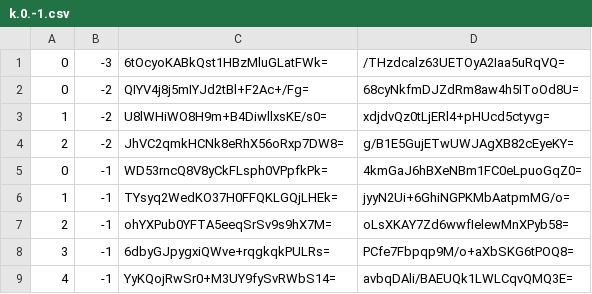
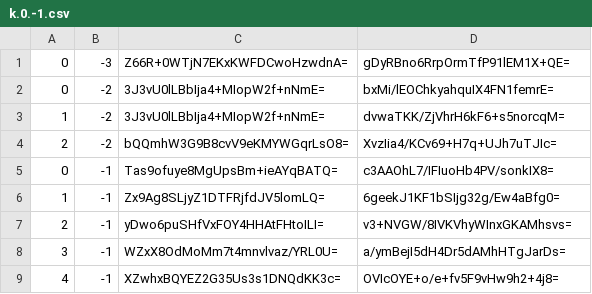
Before and after one commit to counterfitninja/chilled-nether, a CSV file: tiles/zoom.-2/metadata/k.0.-1.csv, drawn as a sheet.

```diff
--- a/tiles/zoom.-2/metadata/k.0.-1.csv
+++ b/tiles/zoom.-2/metadata/k.0.-1.csv
@@ -1,9 +1,9 @@
-0,-3,6tOcyoKABkQst1HBzMluGLatFWk=,/THzdcalz63UETOyA2Iaa5uRqVQ=
-0,-2,QIYV4j8j5mIYJd2tBl+F2Ac+/Fg=,68cyNkfmDJZdRm8aw4h5IToOd8U=
-1,-2,U8lWHiWO8H9m+B4DiwllxsKE/s0=,xdjdvQz0tLjERl4+pHUcd5ctyvg=
-2,-2,JhVC2qmkHCNk8eRhX56oRxp7DW8=,g/B1E5GujETwUWJAgXB82cEyeKY=
-0,-1,WD53rncQ8V8yCkFLsph0VPpfkPk=,4kmGaJ6hBXeNBm1FC0eLpuoGqZ0=
-1,-1,TYsyq2WedKO37H0FFQKLGQjLHEk=,jyyN2Ui+6GhiNGPKMbAatpmMG/o=
-2,-1,ohYXPub0YFTA5eeqSrSv9s9hX7M=,oLsXKAY7Zd6wwfIelewMnXPyb58=
-3,-1,6dbyGJpygxiQWve+rqgkqkPULRs=,PCfe7Fbpqp9M/o+aXbSKG6tPOQ8=
-4,-1,YyKQojRwSr0+M3UY9fySvRWbS14=,avbqDAli/BAEUQk1LWLCqvQMQ3E=
+0,-3,Z66R+0WTjN7EKxKWFDCwoHzwdnA=,gDyRBno6RrpOrmTfP91lEM1X+QE=
+0,-2,3J3vU0lLBbIja4+MIopW2f+nNmE=,bxMi/lEOChkyahquIX4FN1femrE=
+1,-2,3J3vU0lLBbIja4+MIopW2f+nNmE=,dvwaTKK/ZjVhrH6kF6+s5norcqM=
+2,-2,bQQmhW3G9B8cvV9eKMYWGqrLsO8=,XvzIia4/KCv69+H7q+UJh7uTJIc=
+0,-1,Tas9ofuye8MgUpsBm+ieAYqBATQ=,c3AAOhL7/IFIuoHb4PV/sonkIX8=
+1,-1,Zx9Ag8SLjyZ1DTFRjfdJV5lomLQ=,6geekJ1KF1bSIjg32g/Ew4aBfg0=
+2,-1,yDwo6puSHfVxFOY4HHAtFHtoILI=,v3+NVGW/8IVKVhyWInxGKAMhsvs=
+3,-1,WZxX8OdMoMm7t4mnvlvaz/YRL0U=,a/ymBejI5dH4Dr5dAMhHTgJarDs=
+4,-1,XZwhxBQYEZ2G35Us3s1DNQdKK3c=,OVIcOYE+o/e+fv5F9vHw9h2+4j8=
```
Also changed, not shown: tiles/zoom.-3/metadata/k.0.-1.csv.
